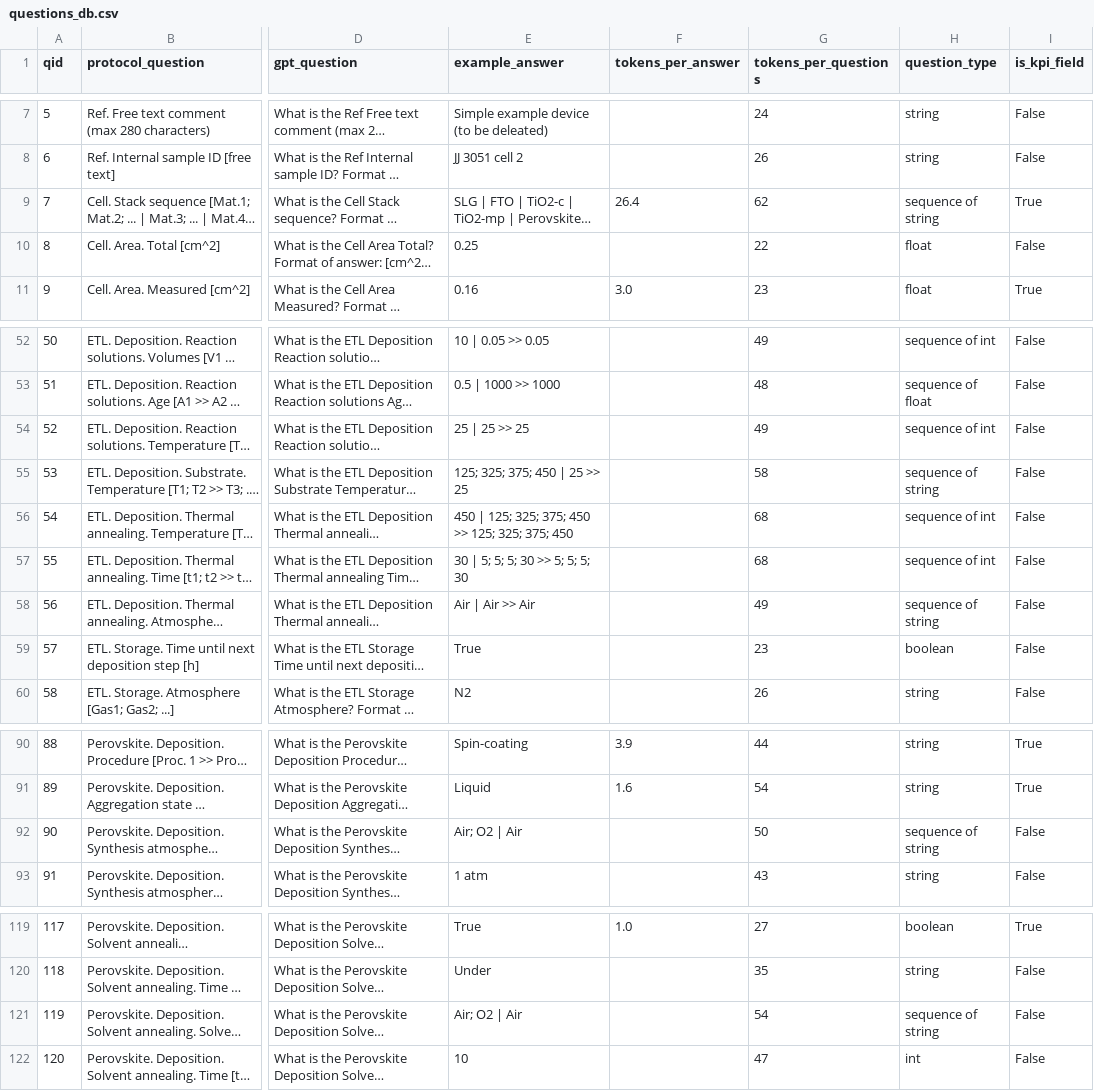
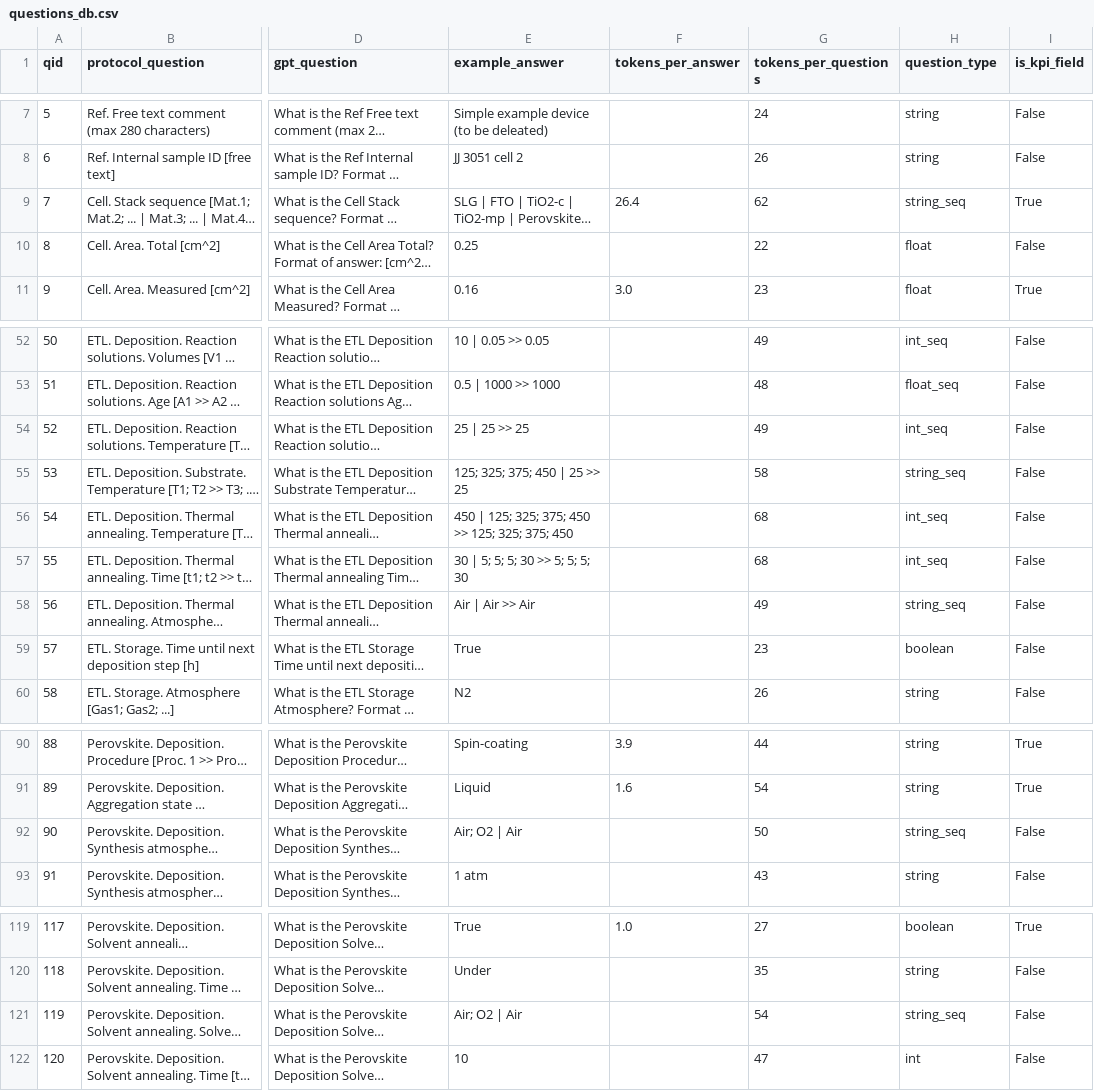
Before and after one commit to raz-zeevy/perovskite-miner, a CSV file: dataset/questions/questions_db.csv, drawn as a sheet; only a part is shown, gaps mark what is left out; long unchanged cells end in …; the diff covers the shown part only; the diff names each change by its address in the sheet, - before the commit and + after, or states it on an @@ line.

Commit message:
questions_data.py modification

```diff
--- a/dataset/questions/questions_db.csv
+++ b/dataset/questions/questions_db.csv
-H9 (question_type): sequence of string
+H9 (question_type): string_seq
-H52 (question_type): sequence of int
+H52 (question_type): int_seq
-H53 (question_type): sequence of float
+H53 (question_type): float_seq
-H54 (question_type): sequence of int
+H54 (question_type): int_seq
-H55 (question_type): sequence of string
+H55 (question_type): string_seq
-H56:H57 (question_type): sequence of int
+H56:H57 (question_type): int_seq
-H58 (question_type): sequence of string
+H58 (question_type): string_seq
-H92 (question_type): sequence of string
+H92 (question_type): string_seq
-H121 (question_type): sequence of string
+H121 (question_type): string_seq
```
Also changed, not shown: 21 edited cells elsewhere in this file, 2 other files.
